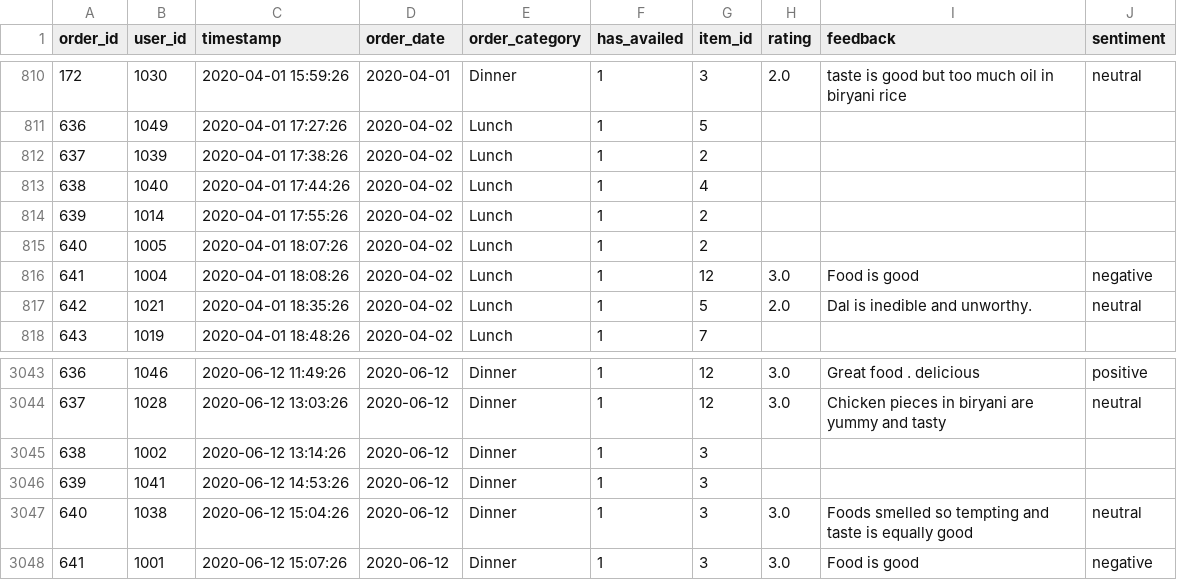
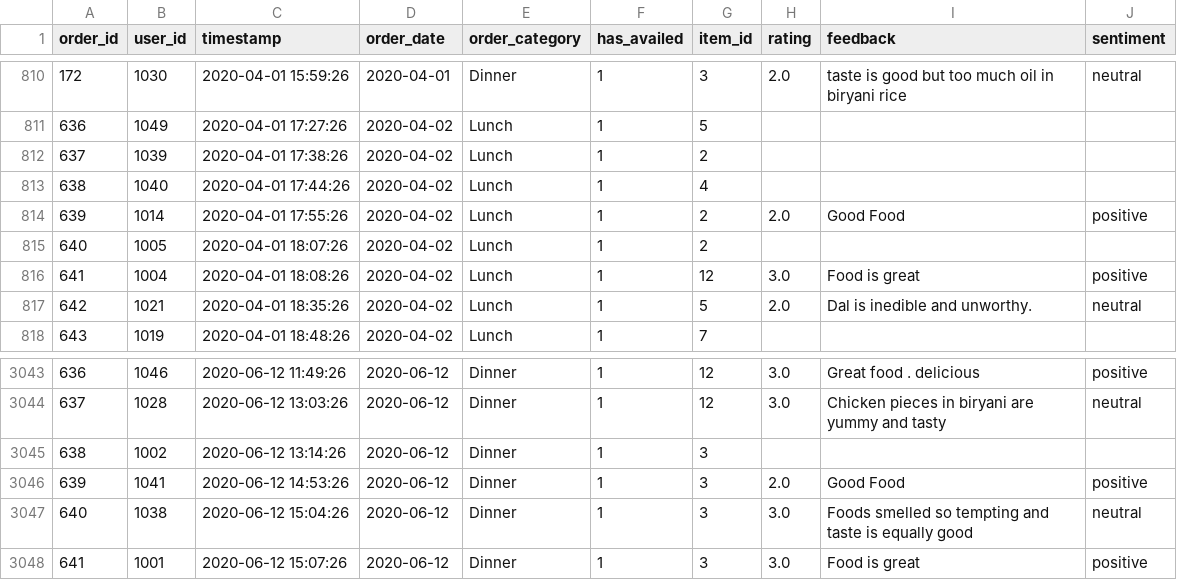
Before and after one commit to Anvesh-Reddy/SOFA, a CSV file: data/orders.csv, drawn as a sheet; only a part is shown, gaps mark what is left out.

```diff
--- a/data/orders.csv
+++ b/data/orders.csv
@@ -813,5 +813,5 @@ order_id,user_id,timestamp,order_date,order_category,has_availed,item_id,rating,
 638,1040,2020-04-01 17:44:26,2020-04-02,Lunch,1,4,,,
-639,1014,2020-04-01 17:55:26,2020-04-02,Lunch,1,2,,,
+639,1014,2020-04-01 17:55:26,2020-04-02,Lunch,1,2,2.0,Good Food,positive
 640,1005,2020-04-01 18:07:26,2020-04-02,Lunch,1,2,,,
-641,1004,2020-04-01 18:08:26,2020-04-02,Lunch,1,12,3.0,Food is good,negative
+641,1004,2020-04-01 18:08:26,2020-04-02,Lunch,1,12,3.0,Food is great,positive
 642,1021,2020-04-01 18:35:26,2020-04-02,Lunch,1,5,2.0,Dal is inedible and unworthy.,neutral
@@ -3045,4 +3045,4 @@ order_id,user_id,timestamp,order_date,order_category,has_availed,item_id,rating,
 638,1002,2020-06-12 13:14:26,2020-06-12,Dinner,1,3,,,
-639,1041,2020-06-12 14:53:26,2020-06-12,Dinner,1,3,,,
+639,1041,2020-06-12 14:53:26,2020-06-12,Dinner,1,3,2.0,Good Food,positive
 640,1038,2020-06-12 15:04:26,2020-06-12,Dinner,1,3,3.0,Foods smelled so tempting and taste is equally good,neutral
-641,1001,2020-06-12 15:07:26,2020-06-12,Dinner,1,3,3.0,Food is good,negative
+641,1001,2020-06-12 15:07:26,2020-06-12,Dinner,1,3,3.0,Food is great,positive
```
Also changed, not shown: data/FoodItemLookup.csv, 3 other files.
